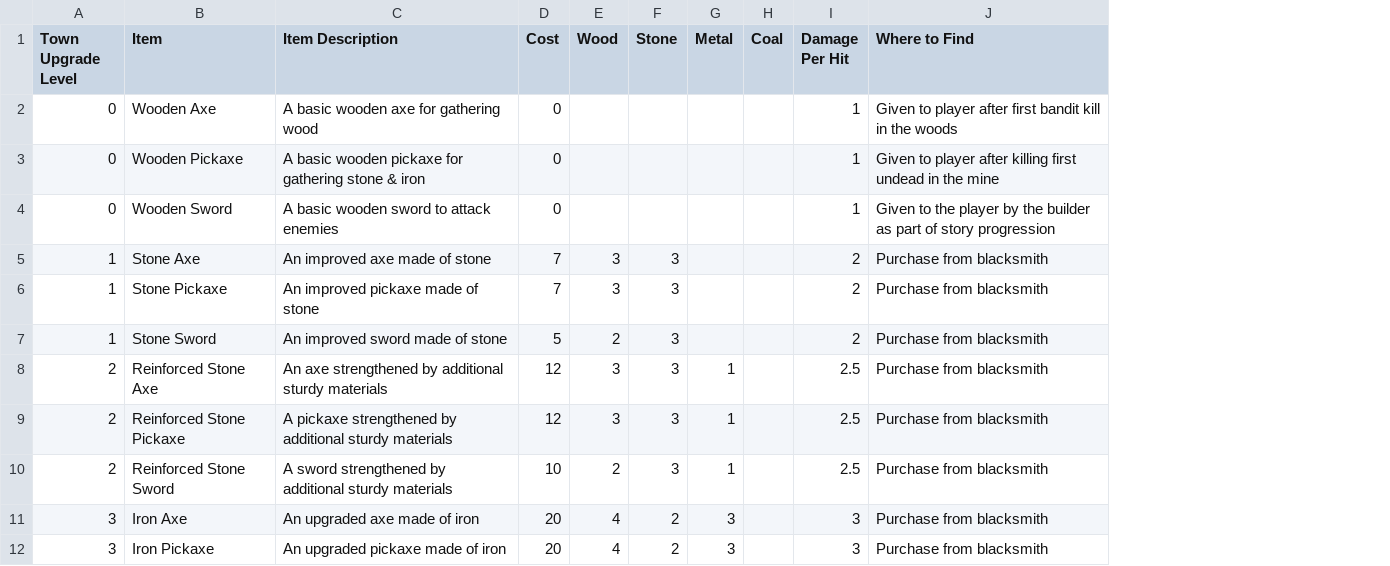
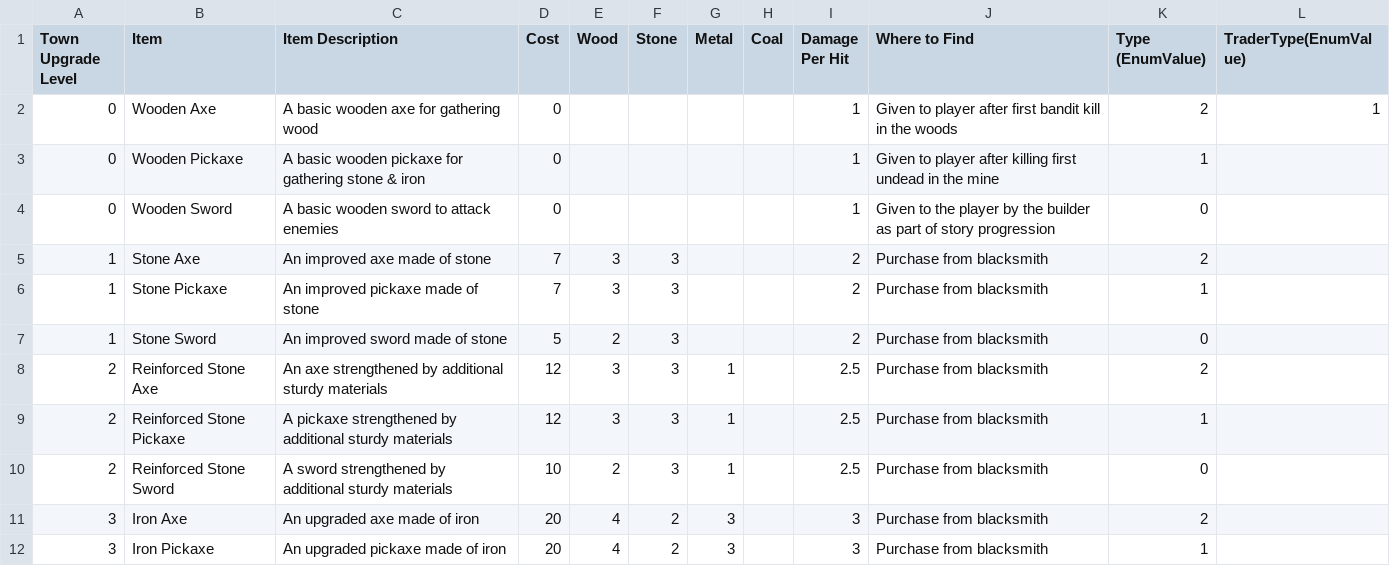
Before and after one commit to Timothy-Needs-to-Die/TimothE, a CSV file: TimothE/Resources/Data/BlacksmithVendorConfig.csv, drawn as a sheet; only a part is shown; the diff names each change by its address in the sheet, - before the commit and + after, or states it on an @@ line.

Commit message:
config updated

```diff
--- a/TimothE/Resources/Data/BlacksmithVendorConfig.csv
+++ b/TimothE/Resources/Data/BlacksmithVendorConfig.csv
+column K (Type (EnumValue)), rows 2-12: 2 | 1 | 0 | 2 | 1 | 0 | 2 | 1 | 0 | 2 | 1
+column L (TraderType(EnumValue)), row 2: 1
```
